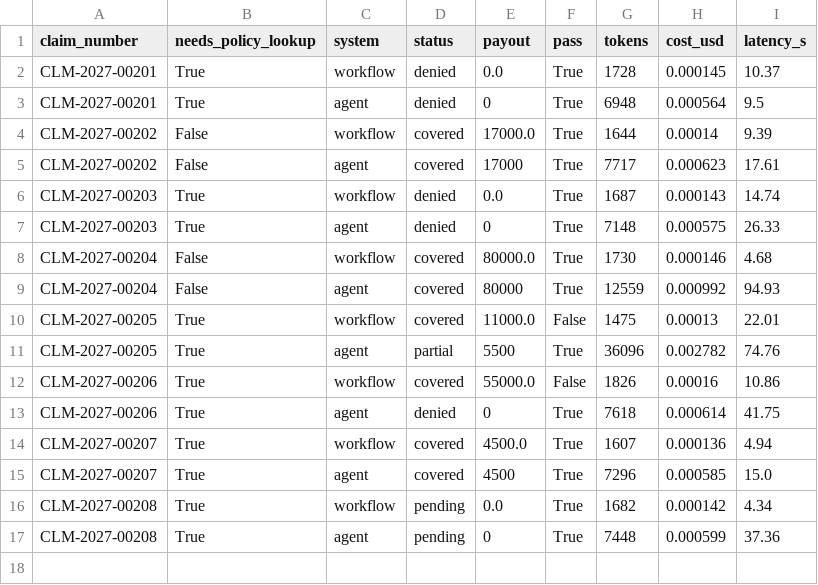
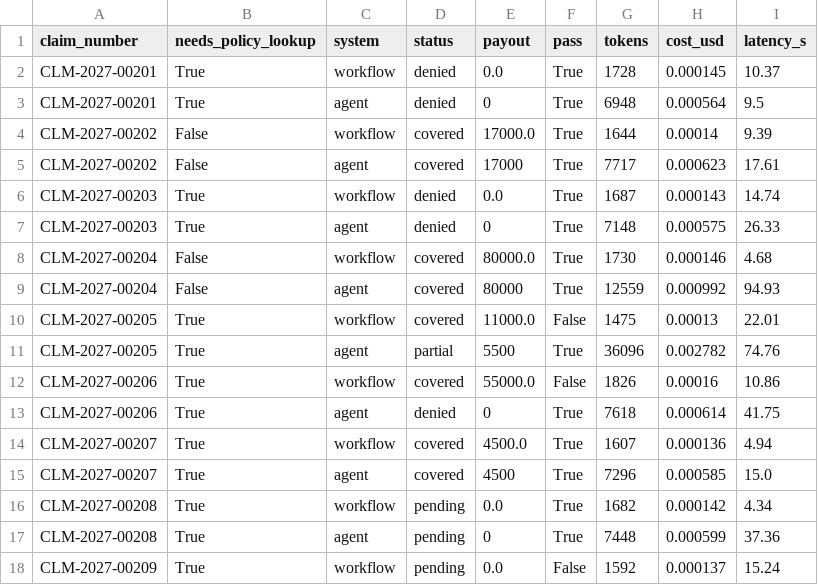
Before and after one commit to Janani-softsuave/insurance-claims-rag, a CSV file: analysis/week7/race_per_claim.csv, drawn as a sheet; the diff names each change by its address in the sheet, - before the commit and + after, or states it on an @@ line.

Commit message:
Week 7 - Checkpoint race progress, workflow 9/10, agent 9/10

```diff
--- a/analysis/week7/race_per_claim.csv
+++ b/analysis/week7/race_per_claim.csv
+row 18: CLM-2027-00209 | True | workflow | pending | 0.0 | False | 1592 | 0.000137 | 15.24
```
Also changed, not shown: 2 other files.
